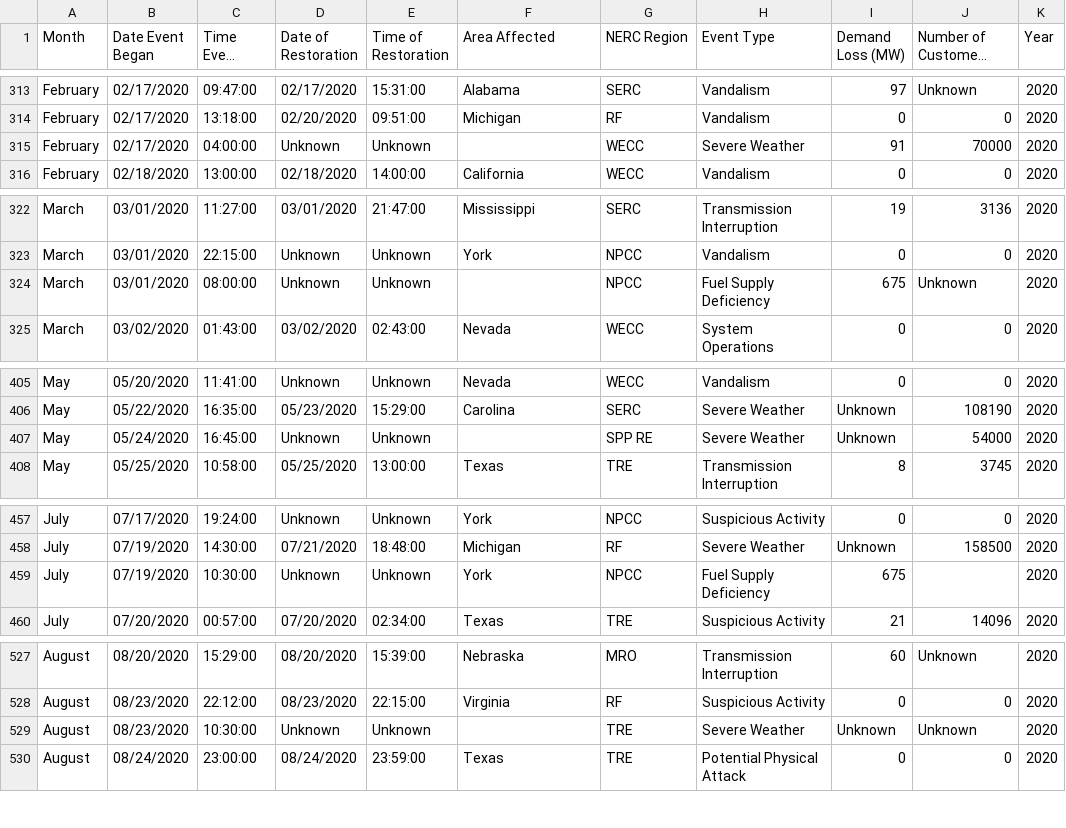
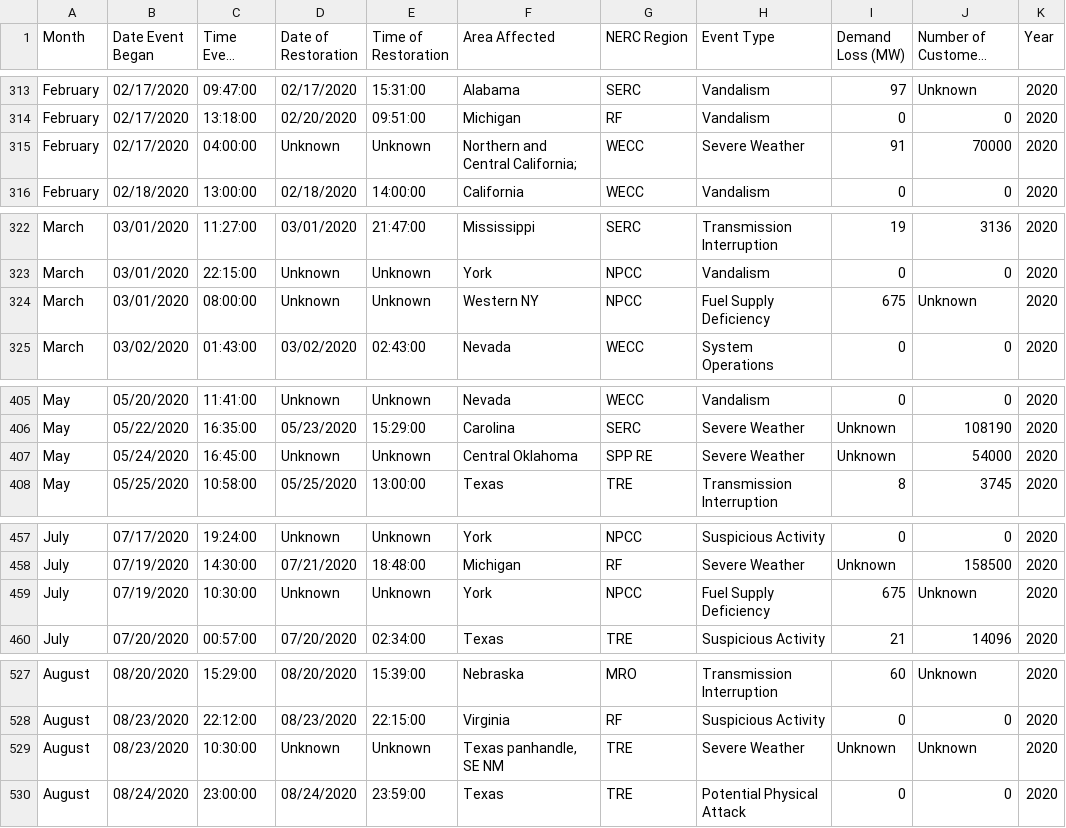
Before and after one commit to diogojfr/energy-interruptions-eda, a CSV file: datasets/df_concat3.csv, drawn as a sheet; only a part is shown, gaps mark what is left out; long unchanged cells end in …; the diff covers the shown part only.

```diff
--- a/datasets/df_concat3.csv
+++ b/datasets/df_concat3.csv
@@ -314,3 +314,3 @@ February,02/17/2020,09:47:00,02/17/2020,15:31:00,Alabama,SERC,Vandalism,97,Unkno
 February,02/17/2020,13:18:00,02/20/2020,09:51:00,Michigan,RF,Vandalism,0,0,2020
-February,02/17/2020,04:00:00,Unknown,Unknown,,WECC,Severe Weather,91,70000,2020
+February,02/17/2020,04:00:00,Unknown,Unknown,Northern and Central California;,WECC,Severe Weather,91,70000,2020
 February,02/18/2020,13:00:00,02/18/2020,14:00:00,California,WECC,Vandalism,0,0,2020
@@ -323,3 +323,3 @@ March,03/01/2020,11:27:00,03/01/2020,21:47:00,Mississippi,SERC,Transmission Inte
 March,03/01/2020,22:15:00,Unknown,Unknown,York,NPCC,Vandalism,0,0,2020
-March,03/01/2020,08:00:00,Unknown,Unknown,,NPCC,Fuel Supply Deficiency,675,Unknown,2020
+March,03/01/2020,08:00:00,Unknown,Unknown,Western NY,NPCC,Fuel Supply Deficiency,675,Unknown,2020
 March,03/02/2020,01:43:00,03/02/2020,02:43:00,Nevada,WECC,System Operations,0,0,2020
@@ -406,3 +406,3 @@ May,05/20/2020,11:41:00,Unknown,Unknown,Nevada,WECC,Vandalism,0,0,2020
 May,05/22/2020,16:35:00,05/23/2020,15:29:00,Carolina,SERC,Severe Weather,Unknown,108190,2020
-May,05/24/2020,16:45:00,Unknown,Unknown,,SPP RE,Severe Weather,Unknown,54000,2020
+May,05/24/2020,16:45:00,Unknown,Unknown,Central Oklahoma,SPP RE,Severe Weather,Unknown,54000,2020
 May,05/25/2020,10:58:00,05/25/2020,13:00:00,Texas,TRE,Transmission Interruption,8,3745,2020
@@ -458,3 +458,3 @@ July,07/17/2020,19:24:00,Unknown,Unknown,York,NPCC,Suspicious Activity,0,0,2020
 July,07/19/2020,14:30:00,07/21/2020,18:48:00,Michigan,RF,Severe Weather,Unknown,158500,2020
-July,07/19/2020,10:30:00,Unknown,Unknown,York,NPCC,Fuel Supply Deficiency,675,,2020
+July,07/19/2020,10:30:00,Unknown,Unknown,York,NPCC,Fuel Supply Deficiency,675,Unknown,2020
 July,07/20/2020,00:57:00,07/20/2020,02:34:00,Texas,TRE,Suspicious Activity,21,14096,2020
@@ -528,3 +528,3 @@ August,08/20/2020,15:29:00,08/20/2020,15:39:00,Nebraska,MRO,Transmission Interru
 August,08/23/2020,22:12:00,08/23/2020,22:15:00,Virginia,RF,Suspicious Activity,0,0,2020
-August,08/23/2020,10:30:00,Unknown,Unknown,,TRE,Severe Weather,Unknown,Unknown,2020
+August,08/23/2020,10:30:00,Unknown,Unknown,"Texas panhandle, SE NM",TRE,Severe Weather,Unknown,Unknown,2020
 August,08/24/2020,23:00:00,08/24/2020,23:59:00,Texas,TRE,Potential Physical Attack,0,0,2020
```
Also changed, not shown: 25 edited cells elsewhere in this file, 1 other file.
